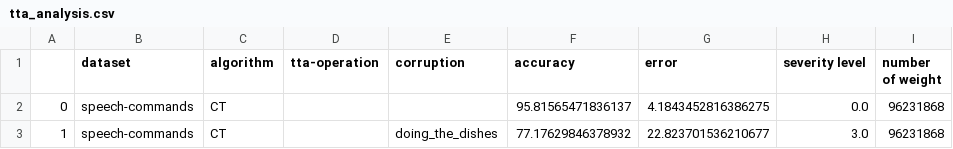
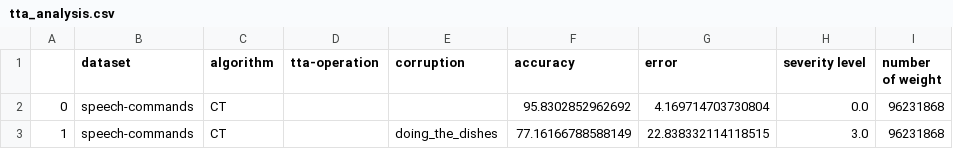
Before and after one commit to Andy-Shao/AMAuT, a CSV file: result/speech-commands/AuT/tta_analysis/tta_analysis.csv, drawn as a sheet.

```diff
--- a/result/speech-commands/AuT/tta_analysis/tta_analysis.csv
+++ b/result/speech-commands/AuT/tta_analysis/tta_analysis.csv
@@ -1,3 +1,3 @@
 ,dataset,algorithm,tta-operation,corruption,accuracy,error,severity level,number of weight
-0,speech-commands,CT,,,95.81565471836137,4.1843452816386275,0.0,96231868
-1,speech-commands,CT,,doing_the_dishes,77.17629846378932,22.823701536210677,3.0,96231868
+0,speech-commands,CT,,,95.8302852962692,4.169714703730804,0.0,96231868
+1,speech-commands,CT,,doing_the_dishes,77.16166788588149,22.838332114118515,3.0,96231868
```
Also changed, not shown: 3 other files.
